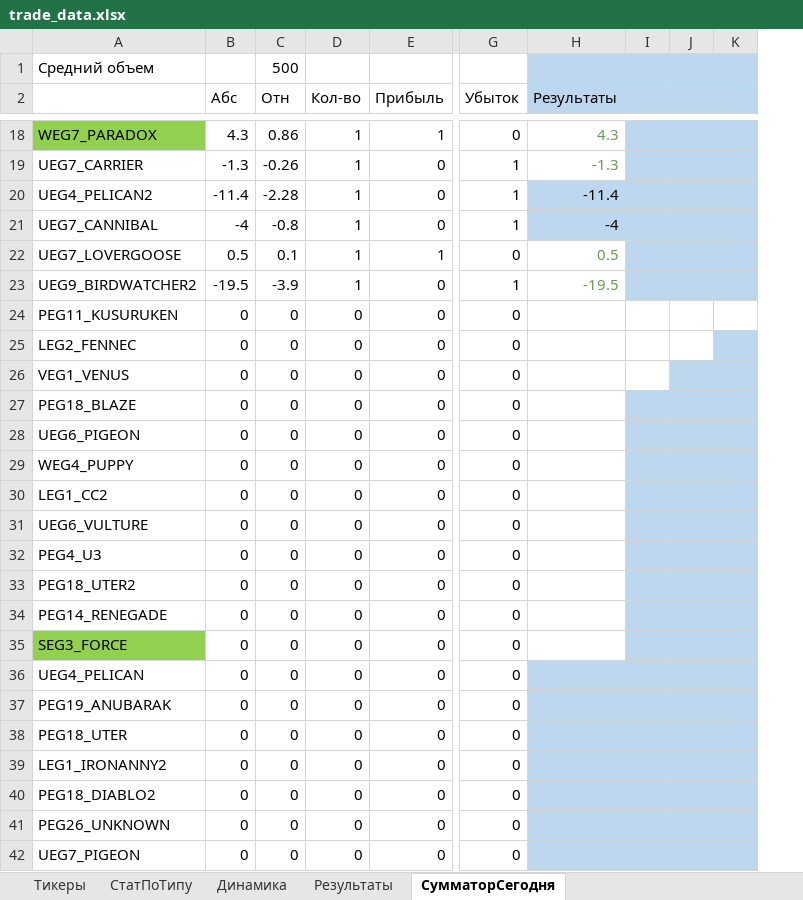
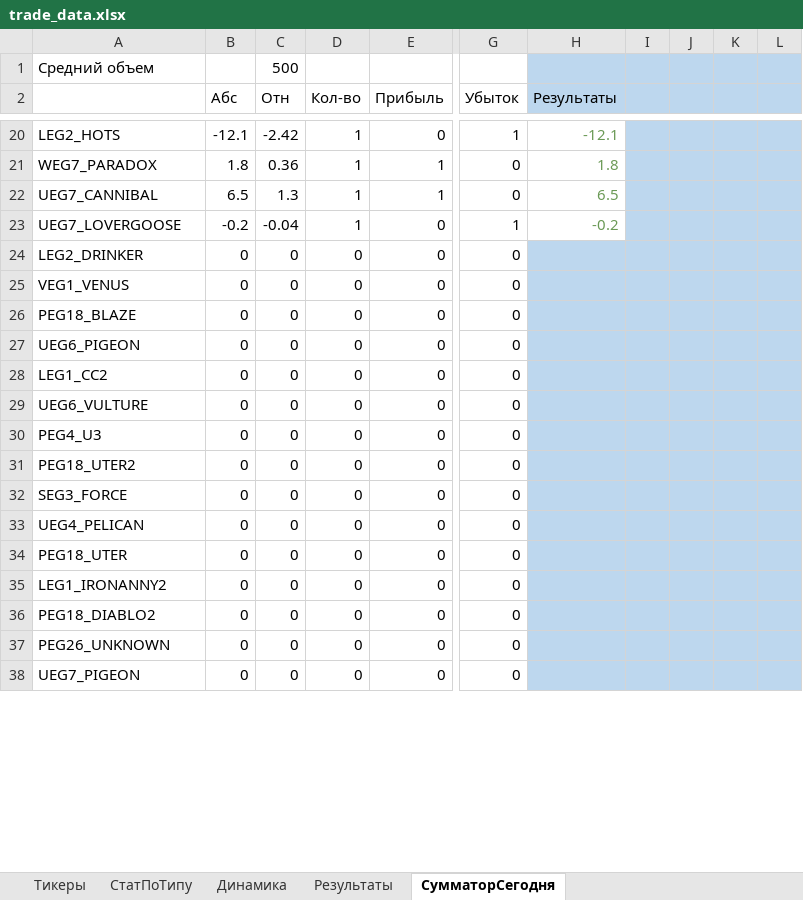
Before and after one commit to Anubis1Good/RichLaughter3, an Excel workbook: __docs/trade_data.xlsx, sheet СумматорСегодня, drawn as a sheet; only a part is shown, gaps mark what is left out; values as stored, in another font and other column widths than the file's, no borders; removed rows and columns are numbered as before the commit, all else as after; rows hold the shown columns only; the diff covers the shown part only; the diff names each change by its address in the sheet, - before the commit and + after, or states it on an @@ line.

```diff
--- a/__docs/trade_data.xlsx (sheet СумматорСегодня)
+++ b/__docs/trade_data.xlsx (sheet СумматорСегодня)
-column I, empty
-column J, empty
-column K, empty
+column I, empty
+column J, empty
+column K, empty
+column L, empty
+row 20: LEG2_HOTS | -12.1 | -2.42 | 1 | 0 | 1 | -12.1
-A21 fill: #92D050
+A21 fill: none
-B21 (Абс): 4.3
+B21 (Абс): 1.8
-C21 (Отн): 0.86
+C21 (Отн): 0.36
-H21 (Результаты): 4.3
+H21 (Результаты): 1.8
-row 19: UEG7_CARRIER | -1.3 | -0.26 | 1 | 0 | 1 | -1.3
-row 20: UEG4_PELICAN2 | -11.4 | -2.28 | 1 | 0 | 1 | -11.4
-B22 (Абс): -4
+B22 (Абс): 6.5
-C22 (Отн): -0.8
+C22 (Отн): 1.3
-E22 (Прибыль): 0
+E22 (Прибыль): 1
-G22 (Убыток): 1
+G22 (Убыток): 0
-H22 (Результаты): -4
+H22 (Результаты): 6.5
@@ H22 fill: #BDD7EE → none, text colour: black → #6A9955 @@
-B23 (Абс): 0.5
+B23 (Абс): -0.2
-C23 (Отн): 0.1
+C23 (Отн): -0.04
-E23 (Прибыль): 1
+E23 (Прибыль): 0
-G23 (Убыток): 0
+G23 (Убыток): 1
-H23 (Результаты): 0.5
+H23 (Результаты): -0.2
-row 23: UEG9_BIRDWATCHER2 | -19.5 | -3.9 | 1 | 0 | 1 | -19.5
-row 24: PEG11_KUSURUKEN | 0 | 0 | 0 | 0 | 0
-A24: LEG2_FENNEC
+A24: LEG2_DRINKER
-H24:H27 fill: none
+H24:H27 fill: #BDD7EE
-row 29: WEG4_PUPPY | 0 | 0 | 0 | 0 | 0
-H28:H31 fill: none
+H28:H31 fill: #BDD7EE
-row 34: PEG14_RENEGADE | 0 | 0 | 0 | 0 | 0
-A32 fill: #92D050
+A32 fill: none
-H32 fill: none
+H32 fill: #BDD7EE
-row 37: PEG19_ANUBARAK | 0 | 0 | 0 | 0 | 0
```
Also changed, not shown: 14 added rows, 8 removed rows, 55 edited cells and cell formats elsewhere in this sheet, sheet Результаты, sheet СтатПоТипу, sheet Динамика, formulas that keep their value, charts or pictures, 8 other files.
